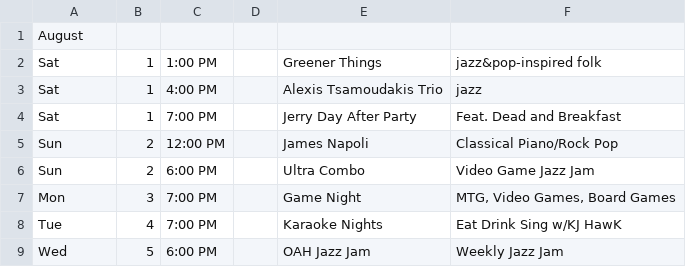
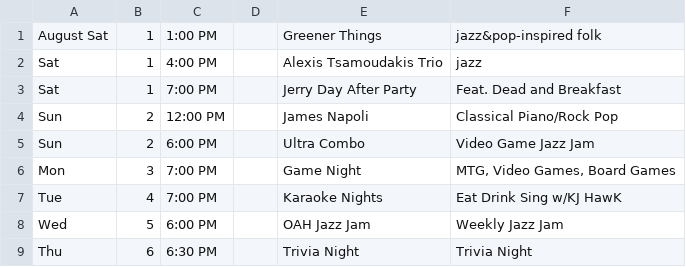
Before and after one commit to aspyrx/oah-content, a TSV file: events.tsv, drawn as a sheet; only a part is shown; the shorter side is filled out with more unchanged rows.

Commit message:
Update events.tsv

```diff
--- a/events.tsv
+++ b/events.tsv
@@ -1,3 +1,2 @@
-August
-  Sat	1	1:00 PM		Greener Things	jazz&pop-inspired folk
+August  Sat	1	1:00 PM		Greener Things	jazz&pop-inspired folk
   Sat	1	4:00 PM		Alexis Tsamoudakis Trio	jazz
```
